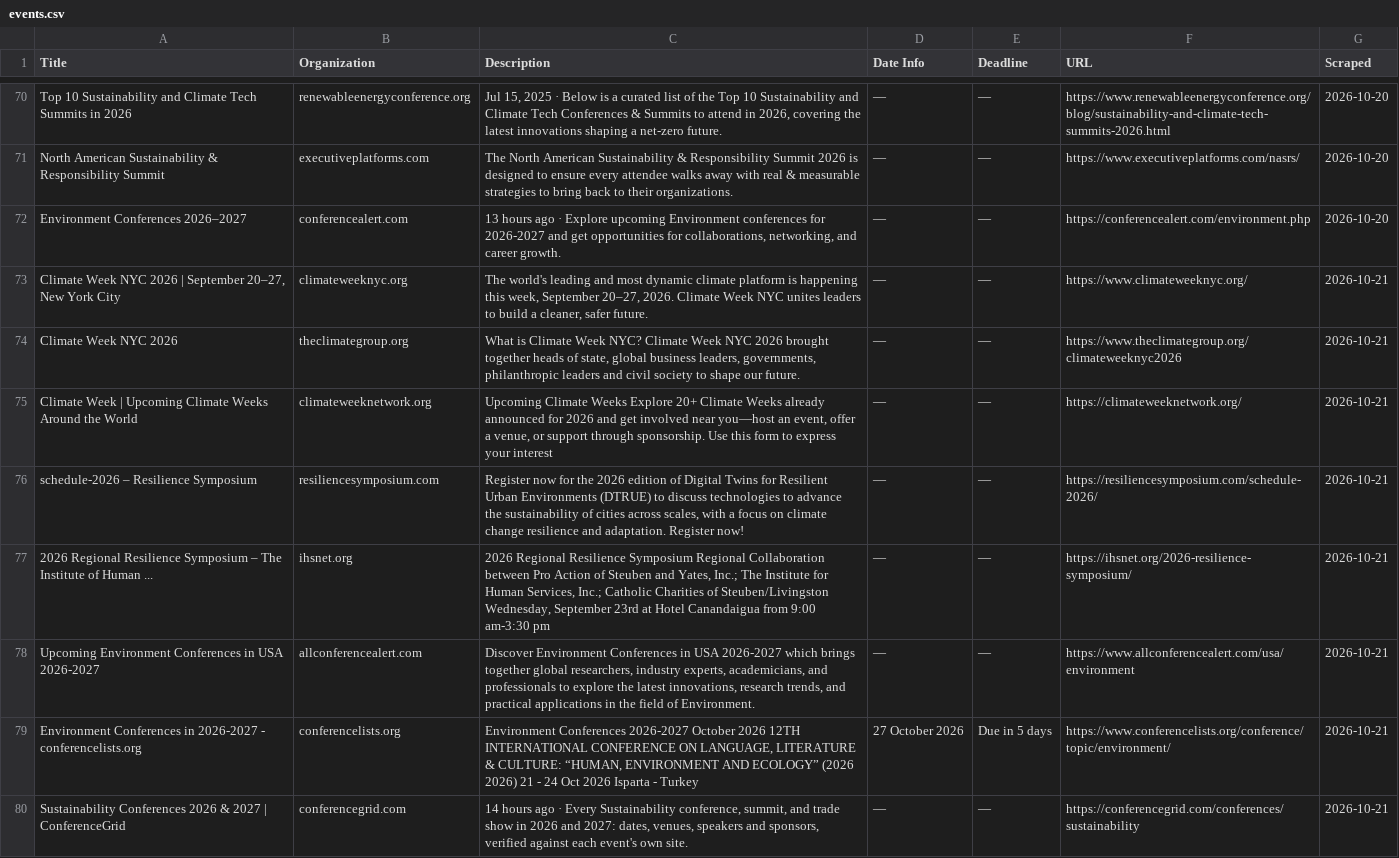
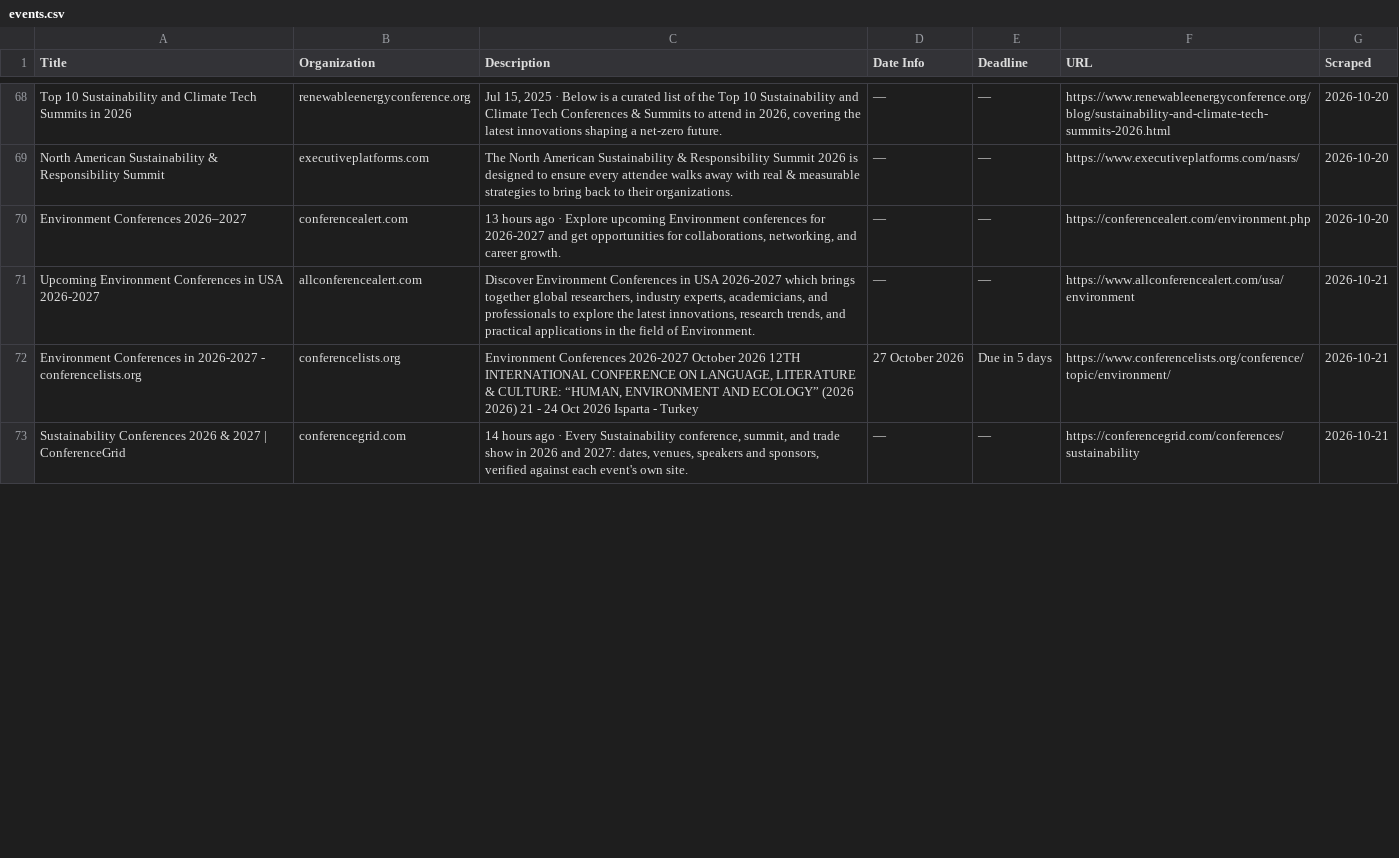
Before and after one commit to columbia-consulting/climate-cardinals-newsletter, a CSV file: weekly_data/events.csv, drawn as a sheet; only a part is shown, gaps mark what is left out; the diff covers the shown part only.

```diff
--- a/weekly_data/events.csv
+++ b/weekly_data/events.csv
@@ -72,7 +70,2 @@ North American Sustainability & Responsibility Summit,executiveplatforms.com,The
 Environment Conferences 2026–2027,conferencealert.com,"13 hours ago · Explore upcoming Environment conferences for 2026-2027 and get opportunities for collaborations, networking, and career growth.",—,—,https://conferencealert.com/environment.php,2026-10-20
-"Climate Week NYC 2026 | September 20–27, New York City",climateweeknyc.org,"The world's leading and most dynamic climate platform is happening this week, September 20–27, 2026. Climate Week NYC unites leaders to build a cleaner, safer future.",—,—,https://www.climateweeknyc.org/,2026-10-21
-Climate Week NYC 2026,theclimategroup.org,"What is Climate Week NYC? Climate Week NYC 2026 brought together heads of state, global business leaders, governments, philanthropic leaders and civil society to shape our future.",—,—,https://www.theclimategroup.org/climateweeknyc2026,2026-10-21
-Climate Week | Upcoming Climate Weeks Around the World,climateweeknetwork.org,"Upcoming Climate Weeks Explore 20+ Climate Weeks already announced for 2026 and get involved near you—host an event, offer a venue, or support through sponsorship. Use this form to express your interest",—,—,https://climateweeknetwork.org/,2026-10-21
-schedule-2026 – Resilience Symposium,resiliencesymposium.com,"Register now for the 2026 edition of Digital Twins for Resilient Urban Environments (DTRUE) to discuss technologies to advance the sustainability of cities across scales, with a focus on climate change resilience and adaptation. Register now!",—,—,https://resiliencesymposium.com/schedule-2026/,2026-10-21
-2026 Regional Resilience Symposium – The Institute of Human ...,ihsnet.org,"2026 Regional Resilience Symposium Regional Collaboration between Pro Action of Steuben and Yates, Inc.; The Institute for Human Services, Inc.; Catholic Charities of Steuben/Livingston Wednesday, September 23rd at Hotel Canandaigua from 9:00 am-3:30 pm",—,—,https://ihsnet.org/2026-resilience-symposium/,2026-10-21
 Upcoming Environment Conferences in USA 2026-2027,allconferencealert.com,"Discover Environment Conferences in USA 2026-2027 which brings together global researchers, industry experts, academicians, and professionals to explore the latest innovations, research trends, and practical applications in the field of Environment.",—,—,https://www.allconferencealert.com/usa/environment,2026-10-21
```
Also changed, not shown: 7 added rows and 2 removed rows elsewhere in this file, weekly_data/csr_reports.csv, weekly_data/experts.csv, 2 other files.
